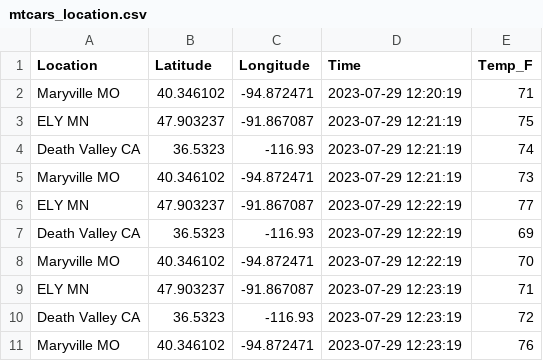
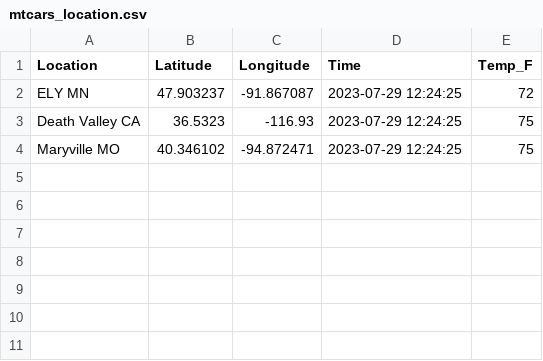
Before and after one commit to AMersman/cintel-05-live-updates, a CSV file: data/mtcars_location.csv, drawn as a sheet.

```diff
--- a/data/mtcars_location.csv
+++ b/data/mtcars_location.csv
@@ -1,11 +1,4 @@
 Location,Latitude,Longitude,Time,Temp_F
-Maryville MO,40.346102,-94.872471,2023-07-29 12:20:19,71
-ELY MN,47.903237,-91.867087,2023-07-29 12:21:19,75
-Death Valley CA,36.5323,-116.93,2023-07-29 12:21:19,74
-Maryville MO,40.346102,-94.872471,2023-07-29 12:21:19,73
-ELY MN,47.903237,-91.867087,2023-07-29 12:22:19,77
-Death Valley CA,36.5323,-116.93,2023-07-29 12:22:19,69
-Maryville MO,40.346102,-94.872471,2023-07-29 12:22:19,70
-ELY MN,47.903237,-91.867087,2023-07-29 12:23:19,71
-Death Valley CA,36.5323,-116.93,2023-07-29 12:23:19,72
-Maryville MO,40.346102,-94.872471,2023-07-29 12:23:19,76
+ELY MN,47.903237,-91.867087,2023-07-29 12:24:25,72
+Death Valley CA,36.5323,-116.93,2023-07-29 12:24:25,75
+Maryville MO,40.346102,-94.872471,2023-07-29 12:24:25,75
```
Also changed, not shown: 5 other files.
